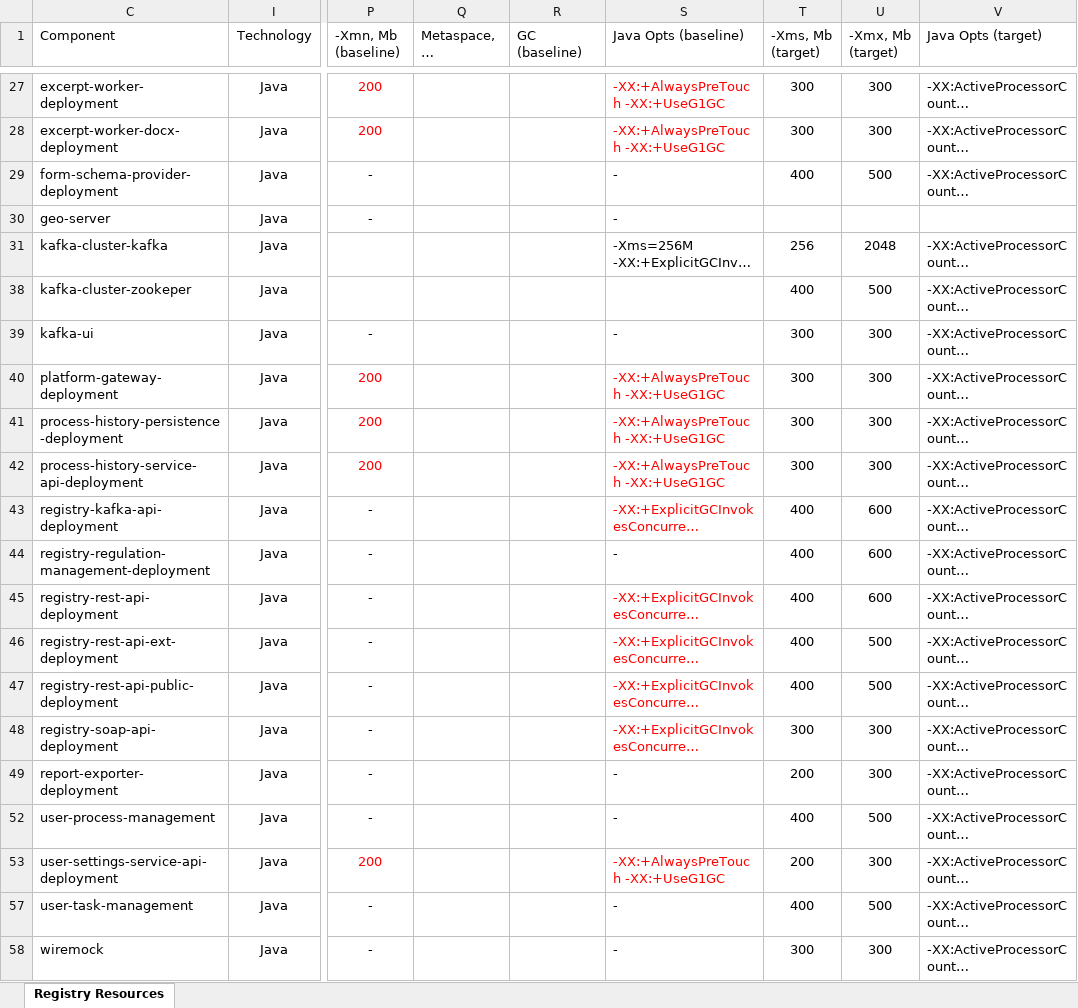
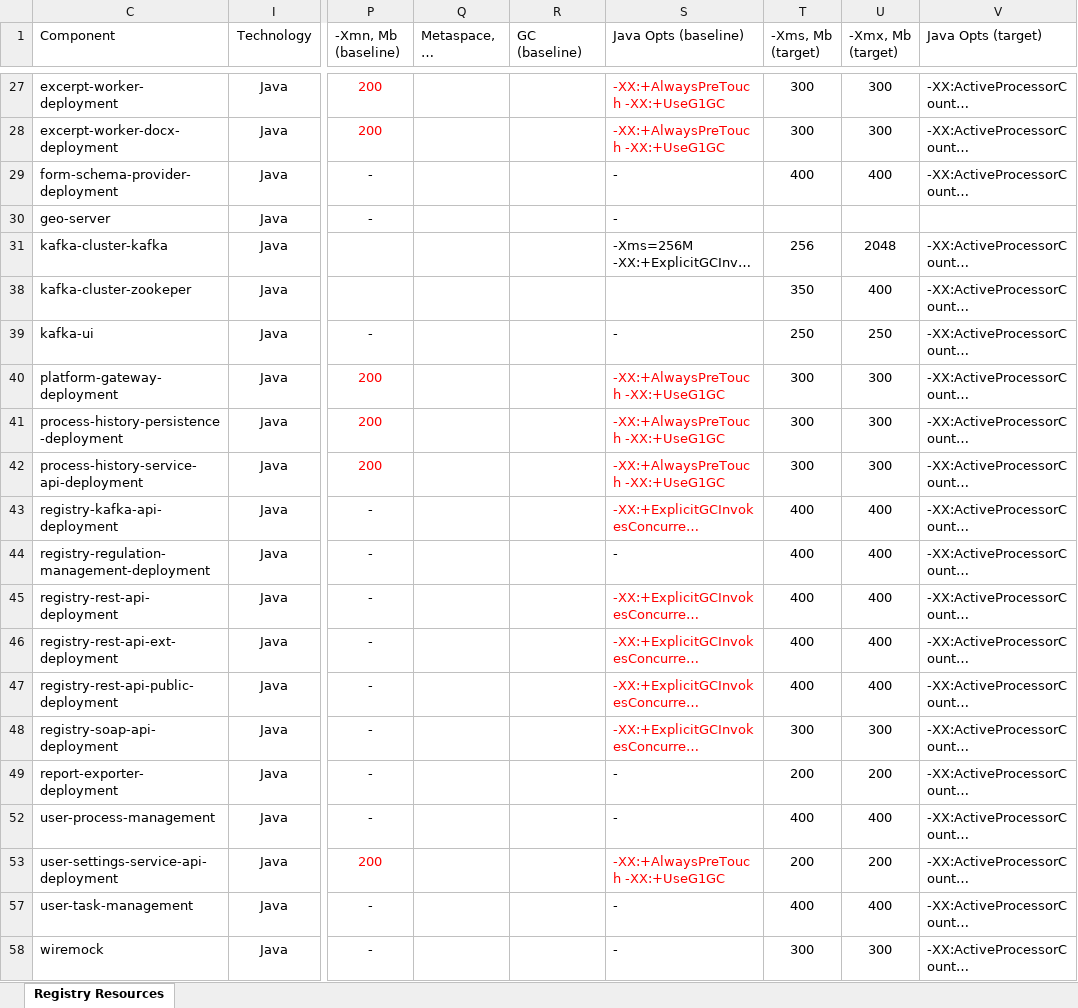
Before and after one commit to epam/edp-ddm-architecture, an Excel workbook: docs/ua/modules/arch/attachments/architecture-workspace/performance/registry-resources.xlsx, sheet Registry Resources, drawn as a sheet; only a part is shown, gaps mark what is left out; long unchanged cells end in …; values as stored, in another font and other column widths than the file's, no borders; table styles not drawn; the diff covers the shown part only; the diff names each change by its address in the sheet, - before the commit and + after, or states it on an @@ line.

Commit message:
[MDTUDDM-28147] Resource distribution for performance testing round.
Change-Id: Idd9a3682b78144e8c5fbbede24d17333010afaea

```diff
--- a/docs/ua/modules/arch/attachments/architecture-workspace/performance/registry-resources.xlsx (sheet Registry Resources)
+++ b/docs/ua/modules/arch/attachments/architecture-workspace/performance/registry-resources.xlsx (sheet Registry Resources)
-U29 (-Xmx, Mb (target)): 500
+U29 (-Xmx, Mb (target)): 400
-T38 (-Xms, Mb (target)): 400
+T38 (-Xms, Mb (target)): 350
-U38 (-Xmx, Mb (target)): 500
+U38 (-Xmx, Mb (target)): 400
-T39 (-Xms, Mb (target)): 300
+T39 (-Xms, Mb (target)): 250
-U39 (-Xmx, Mb (target)): 300
+U39 (-Xmx, Mb (target)): 250
-U43:U45 (-Xmx, Mb (target)): 600
+U43:U45 (-Xmx, Mb (target)): 400
-U46:U47 (-Xmx, Mb (target)): 500
+U46:U47 (-Xmx, Mb (target)): 400
-U49 (-Xmx, Mb (target)): 300
+U49 (-Xmx, Mb (target)): 200
-U52 (-Xmx, Mb (target)): 500
+U52 (-Xmx, Mb (target)): 400
-U53 (-Xmx, Mb (target)): 300
+U53 (-Xmx, Mb (target)): 200
-U57 (-Xmx, Mb (target)): 500
+U57 (-Xmx, Mb (target)): 400
```
Also changed, not shown: 9 edited cells elsewhere in this sheet.
